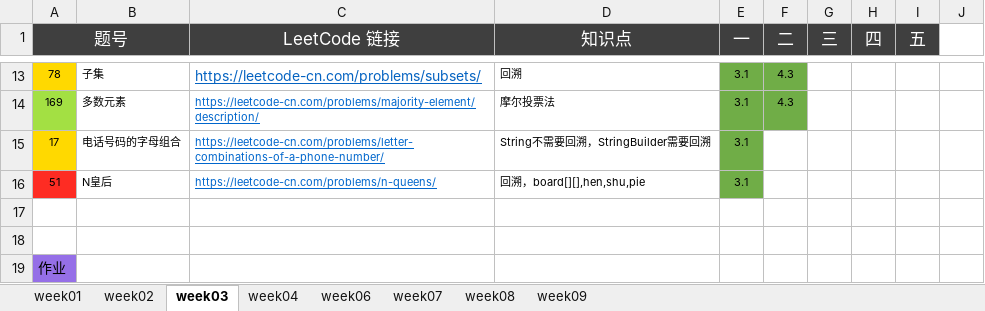
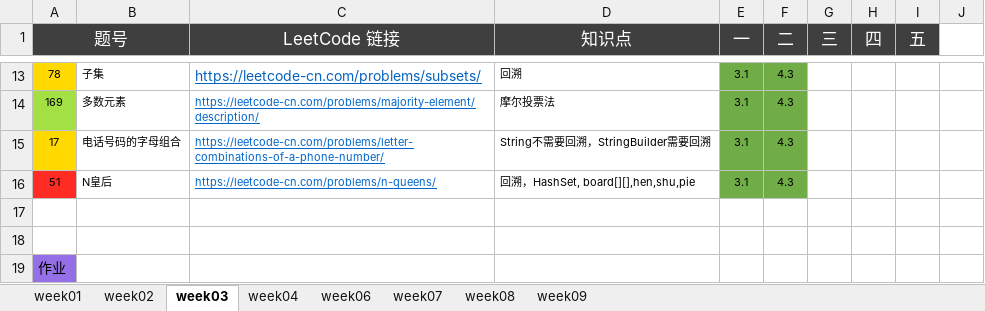
Before and after one commit to Quan-heng/LeetCodeTraining, an Excel workbook: 算法24期-五毒神掌练习.xlsx, sheet week03, drawn as a sheet; only a part is shown, gaps mark what is left out; values as stored, in another font and other column widths than the file's, no borders; the diff names each change by its address in the sheet, - before the commit and + after, or states it on an @@ line.

```diff
--- a/算法24期-五毒神掌练习.xlsx (sheet week03)
+++ b/算法24期-五毒神掌练习.xlsx (sheet week03)
-F15:F16 (二): (empty)
+F15:F16 (二): 4.3
-F15:F16 fill: none
+F15:F16 fill: #70AD47
-D16 (知识点): 回溯，board[][],hen,shu,pie
+D16 (知识点): 回溯，HashSet, board[][],hen,shu,pie
```
Also changed, not shown: 1 other file.
